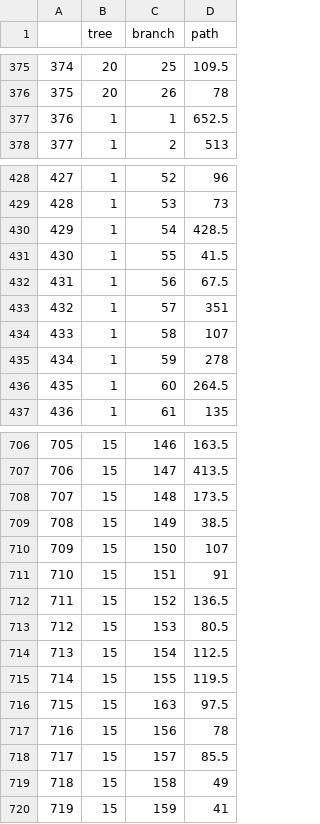
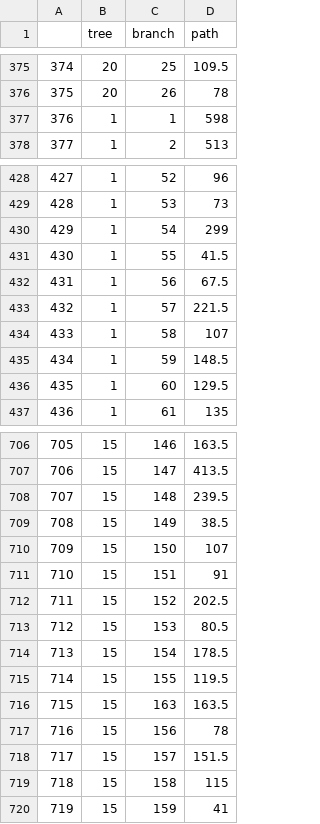
Before and after one commit to weecology/branch-arch, a CSV file: Paths.csv, drawn as a sheet; only a part is shown, gaps mark what is left out; the diff covers the shown part only.

```diff
--- a/Paths.csv
+++ b/Paths.csv
@@ -376,3 +376,3 @@
 "375",20,26,78
-"376",1,1,652.5
+"376",1,1,598
 "377",1,2,513
@@ -429,9 +429,9 @@
 "428",1,53,73
-"429",1,54,428.5
+"429",1,54,299
 "430",1,55,41.5
 "431",1,56,67.5
-"432",1,57,351
+"432",1,57,221.5
 "433",1,58,107
-"434",1,59,278
-"435",1,60,264.5
+"434",1,59,148.5
+"435",1,60,129.5
 "436",1,61,135
@@ -707,3 +707,3 @@
 "706",15,147,413.5
-"707",15,148,173.5
+"707",15,148,239.5
 "708",15,149,38.5
@@ -711,10 +711,10 @@
 "710",15,151,91
-"711",15,152,136.5
+"711",15,152,202.5
 "712",15,153,80.5
-"713",15,154,112.5
+"713",15,154,178.5
 "714",15,155,119.5
-"715",15,163,97.5
+"715",15,163,163.5
 "716",15,156,78
-"717",15,157,85.5
-"718",15,158,49
+"717",15,157,151.5
+"718",15,158,115
 "719",15,159,41
```
Also changed, not shown: 9 edited cells elsewhere in this file, Twig_masses.csv, 3 other files.
